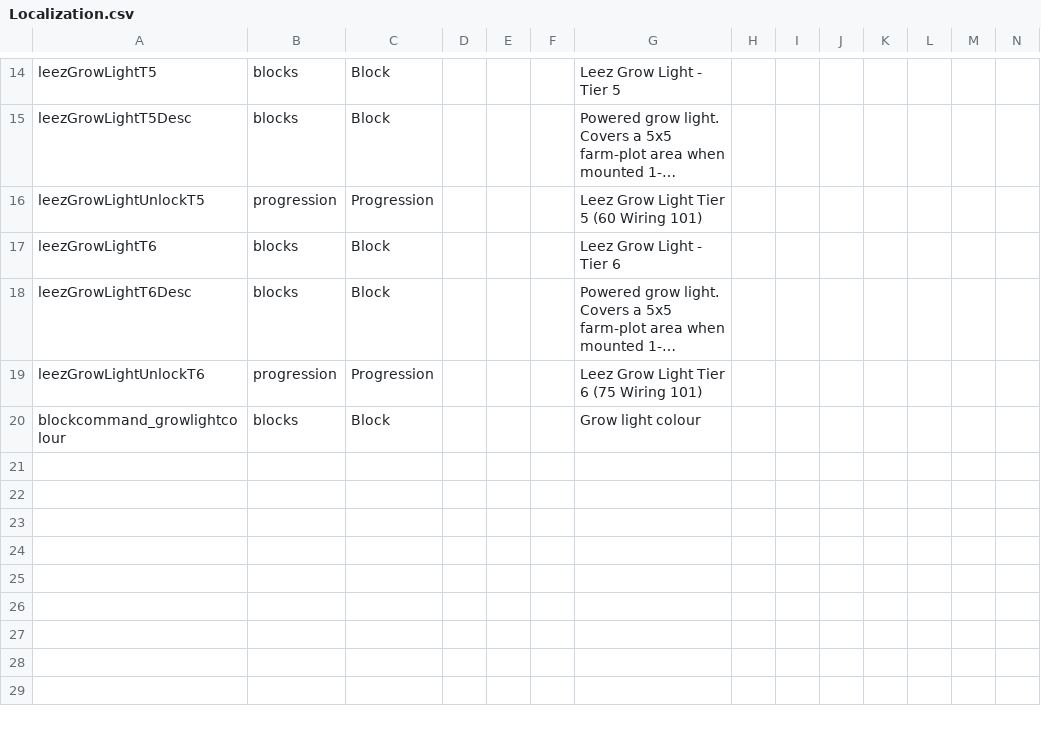
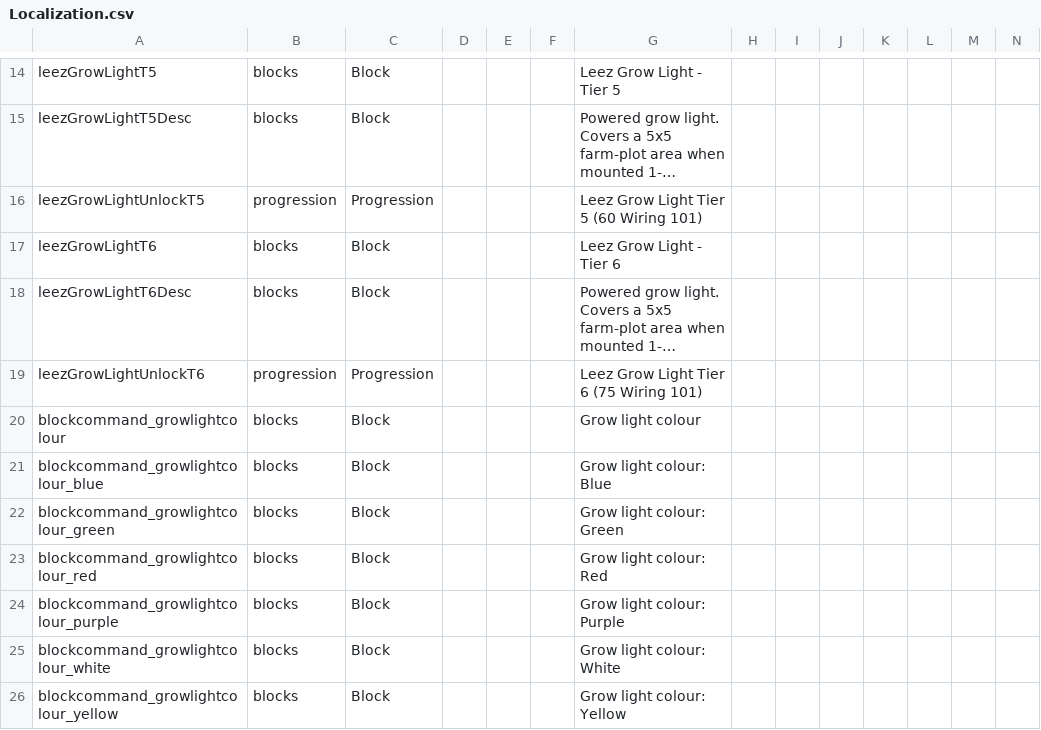
Before and after one commit to JpegIsHere/LeeZ-Mods, a CSV file: LeezGrowLights/Config/Localization.csv, drawn as a sheet; only a part is shown, gaps mark what is left out; long unchanged cells end in …; rows hold the shown columns only; the diff names each change by its address in the sheet, - before the commit and + after, or states it on an @@ line.

Commit message:
fix: add localized grow-light colour menu states

```diff
--- a/LeezGrowLights/Config/Localization.csv
+++ b/LeezGrowLights/Config/Localization.csv
+row 21: blockcommand_growlightcolour_blue | blocks | Block |  |  |  | Grow light colour: Blue
+row 22: blockcommand_growlightcolour_green | blocks | Block |  |  |  | Grow light colour: Green
+row 23: blockcommand_growlightcolour_red | blocks | Block |  |  |  | Grow light colour: Red
+row 24: blockcommand_growlightcolour_purple | blocks | Block |  |  |  | Grow light colour: Purple
+row 25: blockcommand_growlightcolour_white | blocks | Block |  |  |  | Grow light colour: White
+row 26: blockcommand_growlightcolour_yellow | blocks | Block |  |  |  | Grow light colour: Yellow
```
